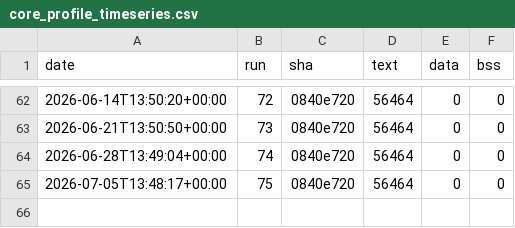
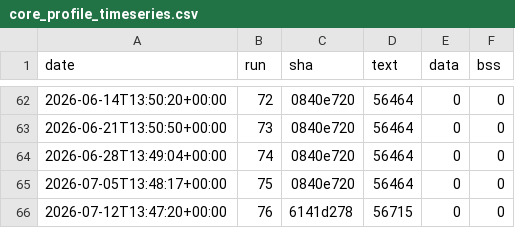
Before and after one commit to eProsima/Micro-XRCE-DDS-Client, a CSV file: ci/metrics/memory/core_profile_timeseries.csv, drawn as a sheet; only a part is shown, gaps mark what is left out; the diff names each change by its address in the sheet, - before the commit and + after, or states it on an @@ line.

```diff
--- a/ci/metrics/memory/core_profile_timeseries.csv
+++ b/ci/metrics/memory/core_profile_timeseries.csv
+row 66: 2026-07-12T13:47:20+00:00 | 76 | 6141d278 | 56715 | 0 | 0
```
Also changed, not shown: ci/metrics/memory/complete_profile_timeseries.csv, ci/metrics/memory/profiles_bss_timeseries.csv, 3 other files.
